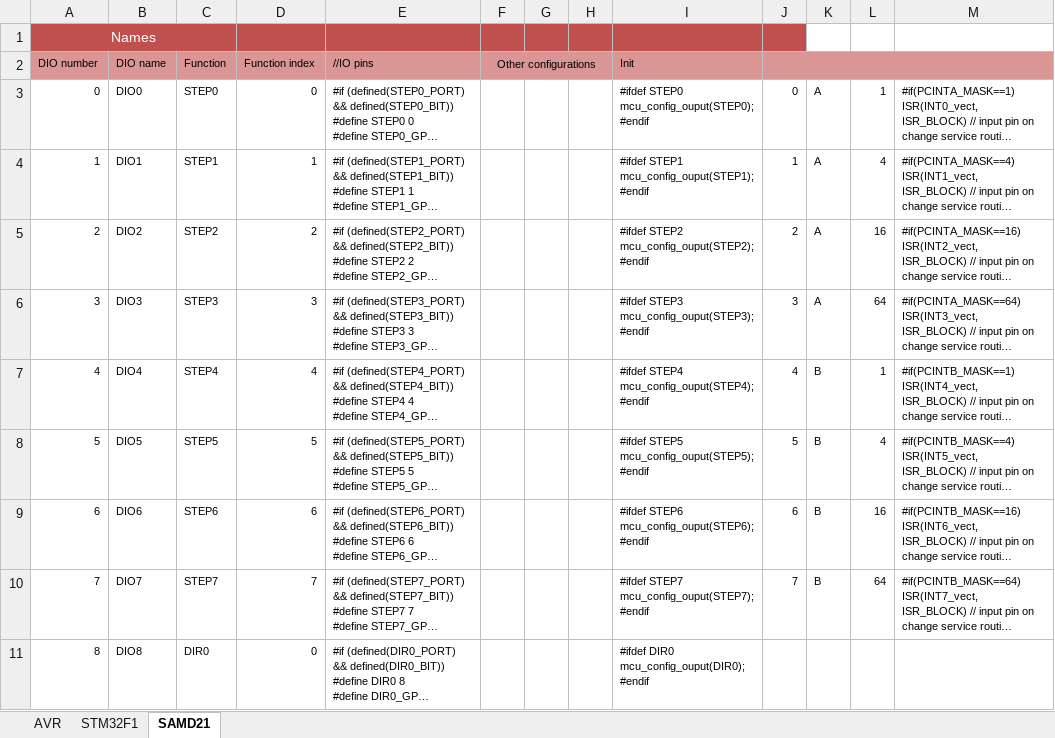
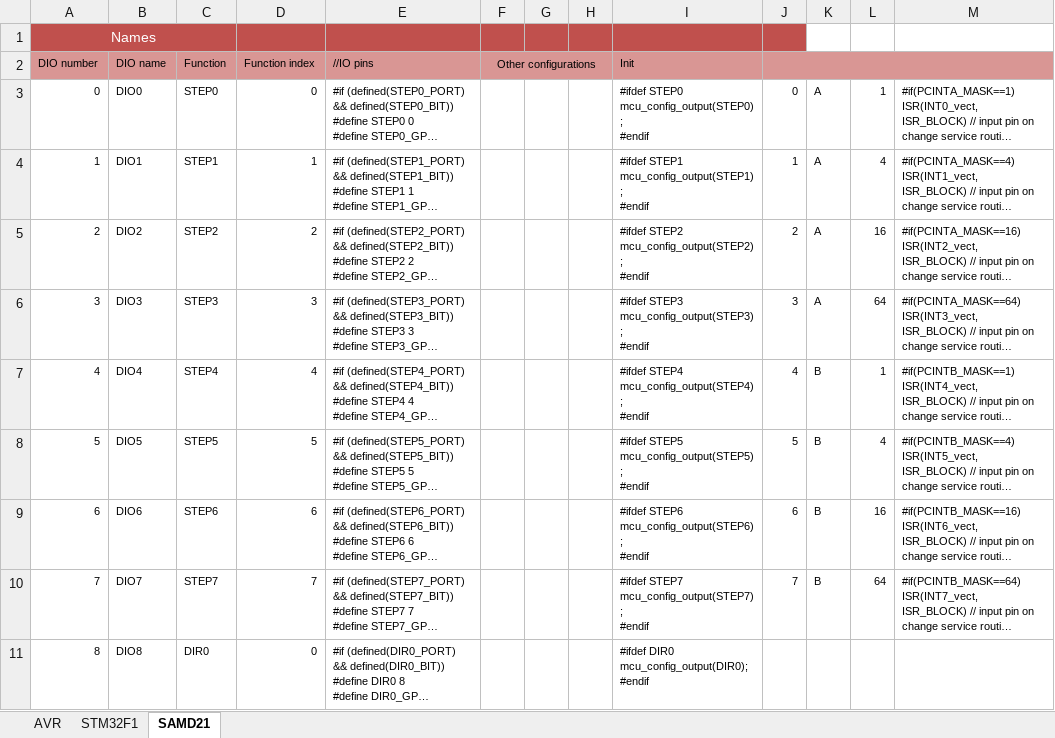
Before and after one commit to Paciente8159/uCNC, an Excel workbook: docs/mcumap_gen.xlsx, sheet SAMD21, drawn as a sheet; only a part is shown; long unchanged cells end in …; values as stored, in another font and other column widths than the file's, no borders; ↵ is a line break in a cell; the diff covers the shown part only; the diff names each change by its address in the sheet, - before the commit and + after, or states it on an @@ line.

Commit message:
SAMD21 ITP timer
-implemented SAMD21 ITP timer setup and ISR
-modified STEPx_EN pin layout across boards
-fixed pin mapping in Arduino M0 Board

```diff
--- a/docs/mcumap_gen.xlsx (sheet SAMD21)
+++ b/docs/mcumap_gen.xlsx (sheet SAMD21)
-I3 (Init): #ifdef STEP0 ↵ mcu_config_ouput(STEP0); ↵ #endif
+I3 (Init): #ifdef STEP0 ↵ mcu_config_output(STEP0); ↵ #endif
-I4 (Init): #ifdef STEP1 ↵ mcu_config_ouput(STEP1); ↵ #endif
+I4 (Init): #ifdef STEP1 ↵ mcu_config_output(STEP1); ↵ #endif
-I5 (Init): #ifdef STEP2 ↵ mcu_config_ouput(STEP2); ↵ #endif
+I5 (Init): #ifdef STEP2 ↵ mcu_config_output(STEP2); ↵ #endif
-I6 (Init): #ifdef STEP3 ↵ mcu_config_ouput(STEP3); ↵ #endif
+I6 (Init): #ifdef STEP3 ↵ mcu_config_output(STEP3); ↵ #endif
-I7 (Init): #ifdef STEP4 ↵ mcu_config_ouput(STEP4); ↵ #endif
+I7 (Init): #ifdef STEP4 ↵ mcu_config_output(STEP4); ↵ #endif
-I8 (Init): #ifdef STEP5 ↵ mcu_config_ouput(STEP5); ↵ #endif
+I8 (Init): #ifdef STEP5 ↵ mcu_config_output(STEP5); ↵ #endif
-I9 (Init): #ifdef STEP6 ↵ mcu_config_ouput(STEP6); ↵ #endif
+I9 (Init): #ifdef STEP6 ↵ mcu_config_output(STEP6); ↵ #endif
-I10 (Init): #ifdef STEP7 ↵ mcu_config_ouput(STEP7); ↵ #endif
+I10 (Init): #ifdef STEP7 ↵ mcu_config_output(STEP7); ↵ #endif
-I11 (Init): #ifdef DIR0 ↵ mcu_config_ouput(DIR0); ↵ #endif
+I11 (Init): #ifdef DIR0 ↵ mcu_config_output(DIR0); ↵ #endif
```
Also changed, not shown: 167 edited cells and cell formats elsewhere in this sheet, sheet AVR, sheet STM32F1, 14 other files.
